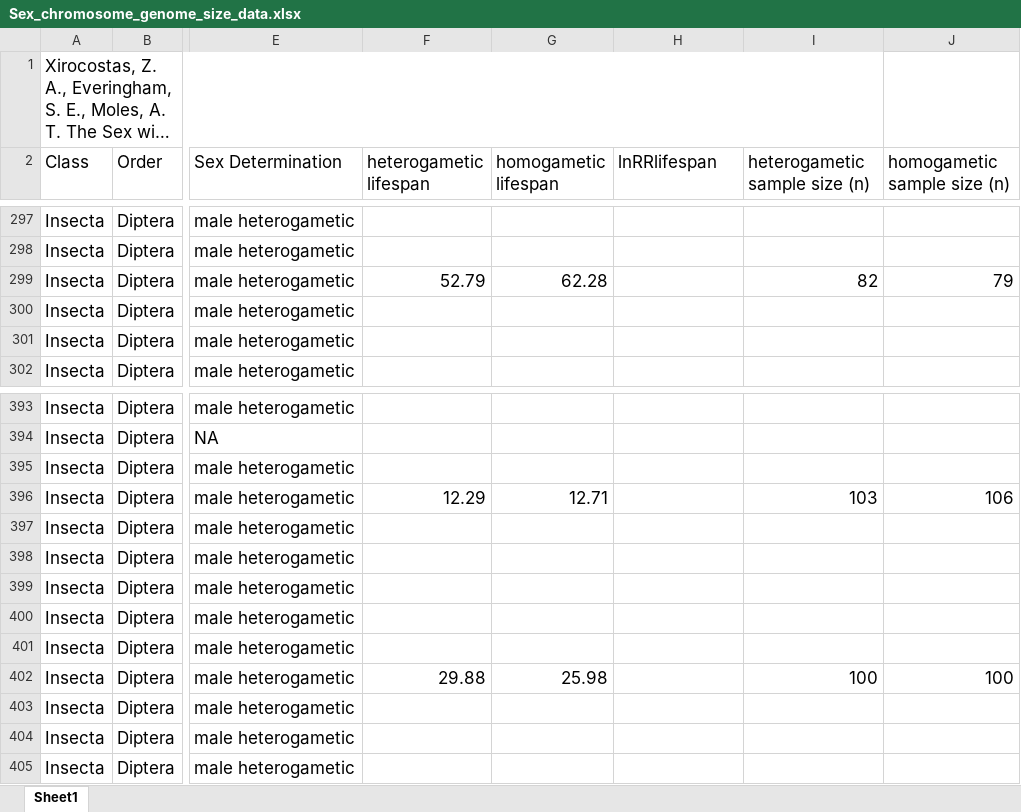
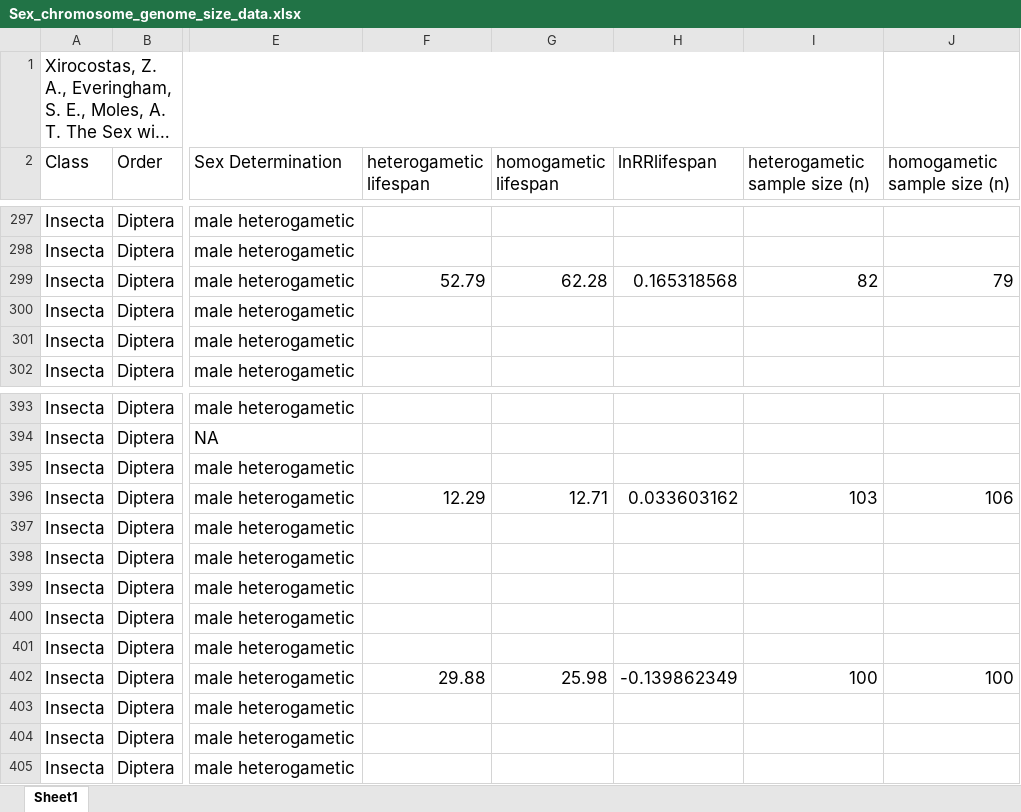
Before and after one commit to m-ohran/m-ohran.github.io, an Excel workbook: research/sex-chromosome-project/Data/Raw/Sex_chromosome_genome_size_data.xlsx, sheet Sheet1, drawn as a sheet; only a part is shown, gaps mark what is left out; long unchanged cells end in …; values as stored, in another font and other column widths than the file's, no borders; charts and pictures not drawn; the diff covers the shown part only; the diff names each change by its address in the sheet, - before the commit and + after, or states it on an @@ line.

```diff
--- a/research/sex-chromosome-project/Data/Raw/Sex_chromosome_genome_size_data.xlsx (sheet Sheet1)
+++ b/research/sex-chromosome-project/Data/Raw/Sex_chromosome_genome_size_data.xlsx (sheet Sheet1)
-H299 (lnRRlifespan): (empty)
+H299 (lnRRlifespan): 0.165318568
-H396 (lnRRlifespan): (empty)
+H396 (lnRRlifespan): 0.033603162
-H402 (lnRRlifespan): (empty)
+H402 (lnRRlifespan): -0.139862349
```
Also changed, not shown: 8 edited cells elsewhere in this sheet, 16 other files.
